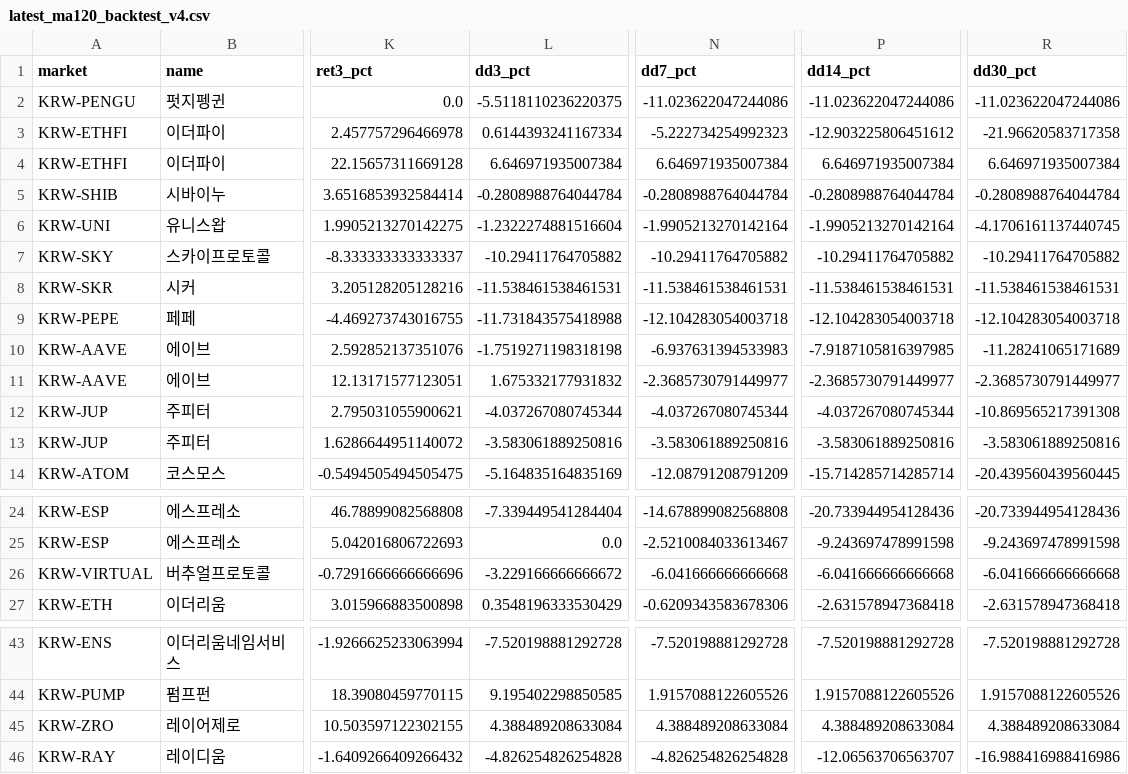
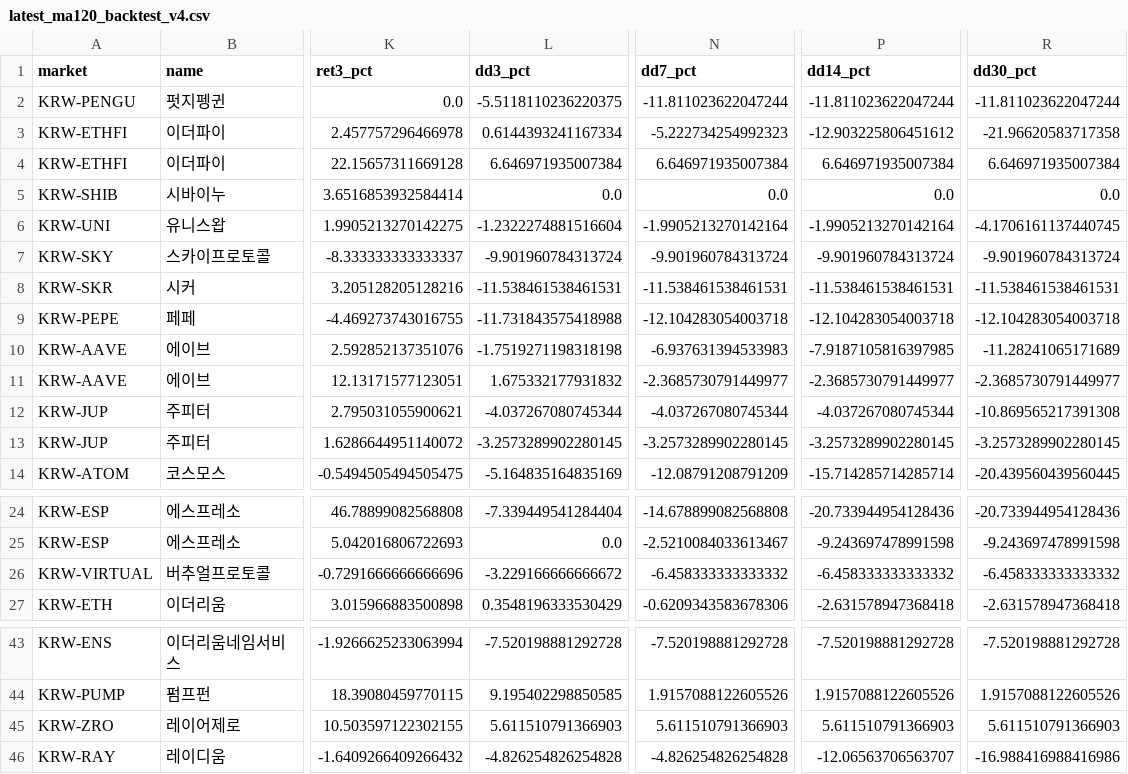
Before and after one commit to lcwkingka-collab/upbit-scanner, a CSV file: data/latest_ma120_backtest_v4.csv, drawn as a sheet; only a part is shown, gaps mark what is left out; the diff covers the shown part only; the diff names each change by its address in the sheet, - before the commit and + after, or states it on an @@ line.

```diff
--- a/data/latest_ma120_backtest_v4.csv
+++ b/data/latest_ma120_backtest_v4.csv
-N2 (dd7_pct): -11.023622047244086
+N2 (dd7_pct): -11.811023622047244
-P2 (dd14_pct): -11.023622047244086
+P2 (dd14_pct): -11.811023622047244
-R2 (dd30_pct): -11.023622047244086
+R2 (dd30_pct): -11.811023622047244
-L5 (dd3_pct): -0.2808988764044784
+L5 (dd3_pct): 0.0
-N5 (dd7_pct): -0.2808988764044784
+N5 (dd7_pct): 0.0
-P5 (dd14_pct): -0.2808988764044784
+P5 (dd14_pct): 0.0
-R5 (dd30_pct): -0.2808988764044784
+R5 (dd30_pct): 0.0
-L7 (dd3_pct): -10.29411764705882
+L7 (dd3_pct): -9.901960784313724
-N7 (dd7_pct): -10.29411764705882
+N7 (dd7_pct): -9.901960784313724
-P7 (dd14_pct): -10.29411764705882
+P7 (dd14_pct): -9.901960784313724
-R7 (dd30_pct): -10.29411764705882
+R7 (dd30_pct): -9.901960784313724
-L13 (dd3_pct): -3.583061889250816
+L13 (dd3_pct): -3.2573289902280145
-N13 (dd7_pct): -3.583061889250816
+N13 (dd7_pct): -3.2573289902280145
-P13 (dd14_pct): -3.583061889250816
+P13 (dd14_pct): -3.2573289902280145
-R13 (dd30_pct): -3.583061889250816
+R13 (dd30_pct): -3.2573289902280145
-N26 (dd7_pct): -6.041666666666668
+N26 (dd7_pct): -6.458333333333332
-P26 (dd14_pct): -6.041666666666668
+P26 (dd14_pct): -6.458333333333332
-R26 (dd30_pct): -6.041666666666668
+R26 (dd30_pct): -6.458333333333332
-L45 (dd3_pct): 4.388489208633084
+L45 (dd3_pct): 5.611510791366903
-N45 (dd7_pct): 4.388489208633084
+N45 (dd7_pct): 5.611510791366903
-P45 (dd14_pct): 4.388489208633084
+P45 (dd14_pct): 5.611510791366903
-R45 (dd30_pct): 4.388489208633084
+R45 (dd30_pct): 5.611510791366903
```
Also changed, not shown: 35 edited cells elsewhere in this file, 17 other files.
